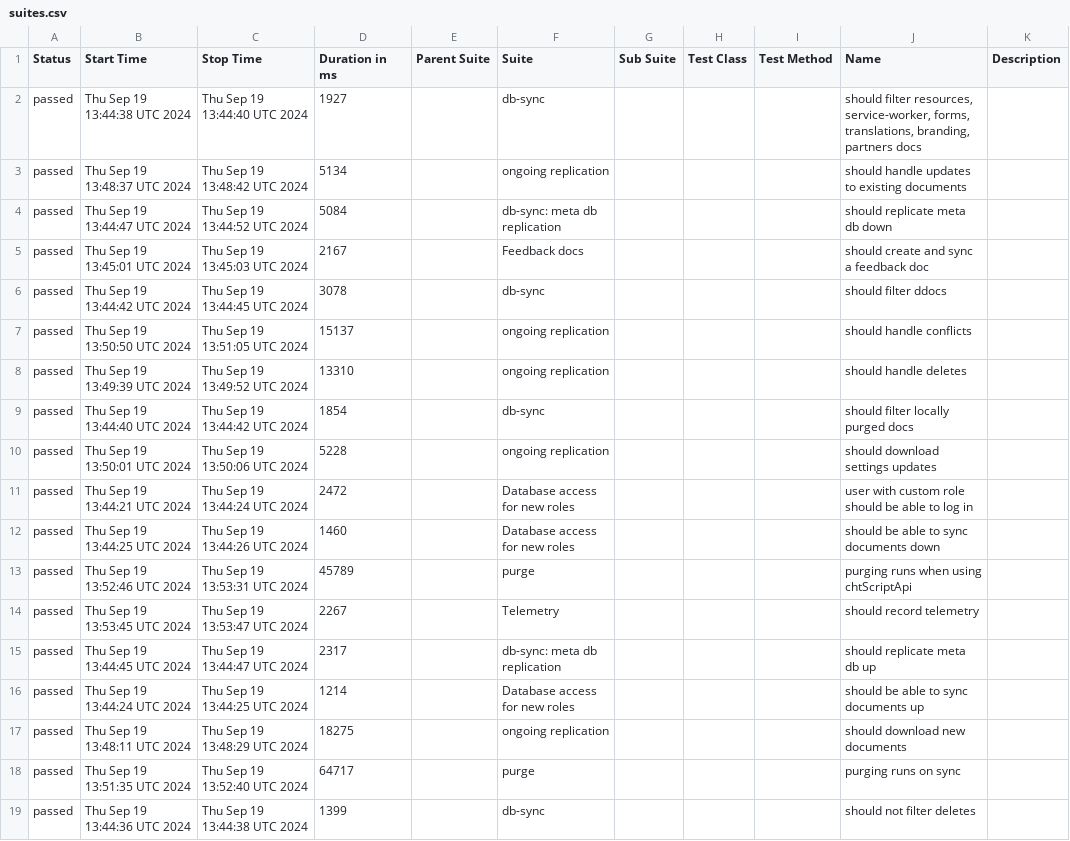
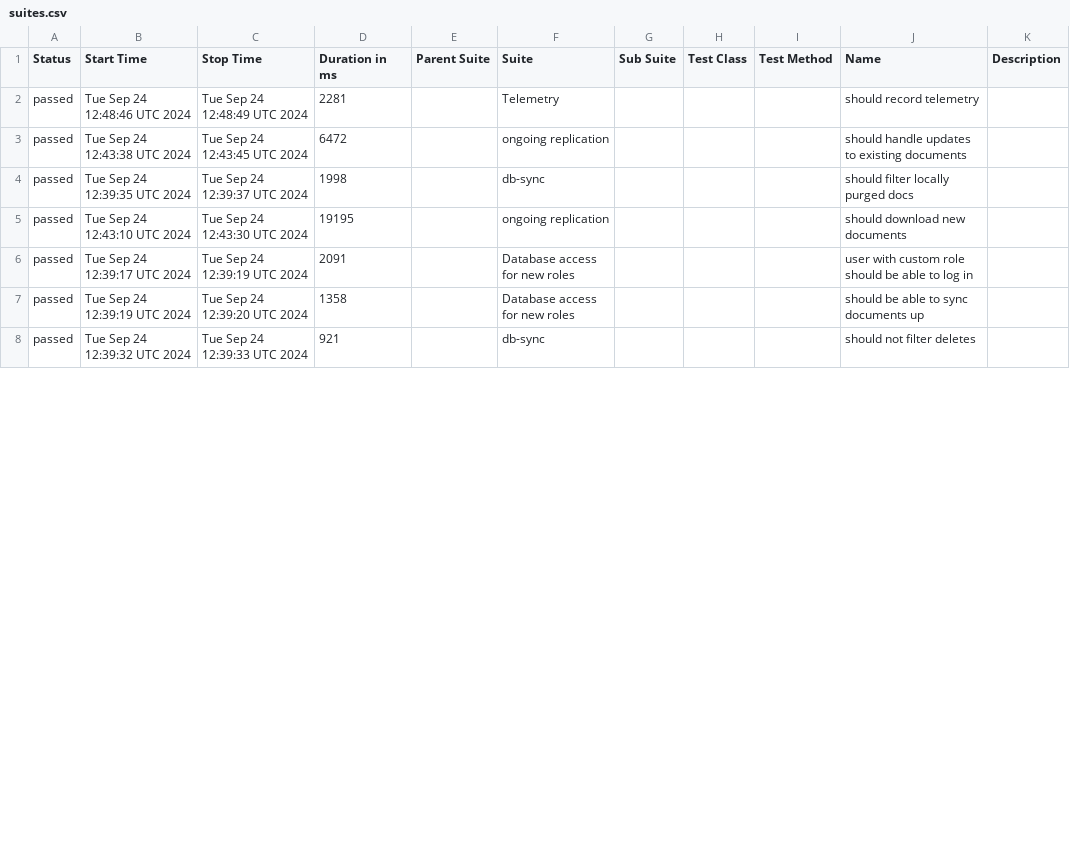
Before and after one commit to medic/build-history, a CSV file: cht-core/allure/ci-webdriver-default-data/allure-report/data/suites.csv, drawn as a sheet; only a part is shown; the diff covers the shown part only.

```diff
--- a/cht-core/allure/ci-webdriver-default-data/allure-report/data/suites.csv
+++ b/cht-core/allure/ci-webdriver-default-data/allure-report/data/suites.csv
@@ -1,19 +1,8 @@
 "Status","Start Time","Stop Time","Duration in ms","Parent Suite","Suite","Sub Suite","Test Class","Test Method","Name","Description"
-"passed","Thu Sep 19 13:44:38 UTC 2024","Thu Sep 19 13:44:40 UTC 2024","1927","","db-sync","","","","should filter resources, service-worker, forms, translations, branding, partners docs",""
-"passed","Thu Sep 19 13:48:37 UTC 2024","Thu Sep 19 13:48:42 UTC 2024","5134","","ongoing replication","","","","should handle updates to existing documents",""
-"passed","Thu Sep 19 13:44:47 UTC 2024","Thu Sep 19 13:44:52 UTC 2024","5084","","db-sync: meta db replication","","","","should replicate meta db down",""
-"passed","Thu Sep 19 13:45:01 UTC 2024","Thu Sep 19 13:45:03 UTC 2024","2167","","Feedback docs","","","","should create and sync a feedback doc",""
-"passed","Thu Sep 19 13:44:42 UTC 2024","Thu Sep 19 13:44:45 UTC 2024","3078","","db-sync","","","","should filter ddocs",""
-"passed","Thu Sep 19 13:50:50 UTC 2024","Thu Sep 19 13:51:05 UTC 2024","15137","","ongoing replication","","","","should handle conflicts",""
-"passed","Thu Sep 19 13:49:39 UTC 2024","Thu Sep 19 13:49:52 UTC 2024","13310","","ongoing replication","","","","should handle deletes",""
-"passed","Thu Sep 19 13:44:40 UTC 2024","Thu Sep 19 13:44:42 UTC 2024","1854","","db-sync","","","","should filter locally purged docs",""
-"passed","Thu Sep 19 13:50:01 UTC 2024","Thu Sep 19 13:50:06 UTC 2024","5228","","ongoing replication","","","","should download settings updates",""
-"passed","Thu Sep 19 13:44:21 UTC 2024","Thu Sep 19 13:44:24 UTC 2024","2472","","Database access for new roles","","","","user with custom role should be able to log in",""
-"passed","Thu Sep 19 13:44:25 UTC 2024","Thu Sep 19 13:44:26 UTC 2024","1460","","Database access for new roles","","","","should be able to sync documents down",""
-"passed","Thu Sep 19 13:52:46 UTC 2024","Thu Sep 19 13:53:31 UTC 2024","45789","","purge","","","","purging runs when using chtScriptApi",""
-"passed","Thu Sep 19 13:53:45 UTC 2024","Thu Sep 19 13:53:47 UTC 2024","2267","","Telemetry","","","","should record telemetry",""
-"passed","Thu Sep 19 13:44:45 UTC 2024","Thu Sep 19 13:44:47 UTC 2024","2317","","db-sync: meta db replication","","","","should replicate meta db up",""
-"passed","Thu Sep 19 13:44:24 UTC 2024","Thu Sep 19 13:44:25 UTC 2024","1214","","Database access for new roles","","","","should be able to sync documents up",""
-"passed","Thu Sep 19 13:48:11 UTC 2024","Thu Sep 19 13:48:29 UTC 2024","18275","","ongoing replication","","","","should download new documents ",""
-"passed","Thu Sep 19 13:51:35 UTC 2024","Thu Sep 19 13:52:40 UTC 2024","64717","","purge","","","","purging runs on sync",""
-"passed","Thu Sep 19 13:44:36 UTC 2024","Thu Sep 19 13:44:38 UTC 2024","1399","","db-sync","","","","should not filter deletes",""
+"passed","Tue Sep 24 12:48:46 UTC 2024","Tue Sep 24 12:48:49 UTC 2024","2281","","Telemetry","","","","should record telemetry",""
+"passed","Tue Sep 24 12:43:38 UTC 2024","Tue Sep 24 12:43:45 UTC 2024","6472","","ongoing replication","","","","should handle updates to existing documents",""
+"passed","Tue Sep 24 12:39:35 UTC 2024","Tue Sep 24 12:39:37 UTC 2024","1998","","db-sync","","","","should filter locally purged docs",""
+"passed","Tue Sep 24 12:43:10 UTC 2024","Tue Sep 24 12:43:30 UTC 2024","19195","","ongoing replication","","","","should download new documents ",""
+"passed","Tue Sep 24 12:39:17 UTC 2024","Tue Sep 24 12:39:19 UTC 2024","2091","","Database access for new roles","","","","user with custom role should be able to log in",""
+"passed","Tue Sep 24 12:39:19 UTC 2024","Tue Sep 24 12:39:20 UTC 2024","1358","","Database access for new roles","","","","should be able to sync documents up",""
+"passed","Tue Sep 24 12:39:32 UTC 2024","Tue Sep 24 12:39:33 UTC 2024","921","","db-sync","","","","should not filter deletes",""
```
Also changed, not shown: 13 added rows, 2 removed rows and 12 edited cells elsewhere in this file, cht-core/allure/ci-webdriver-default-data/allure-report/data/behaviors.csv, 42 other files.
